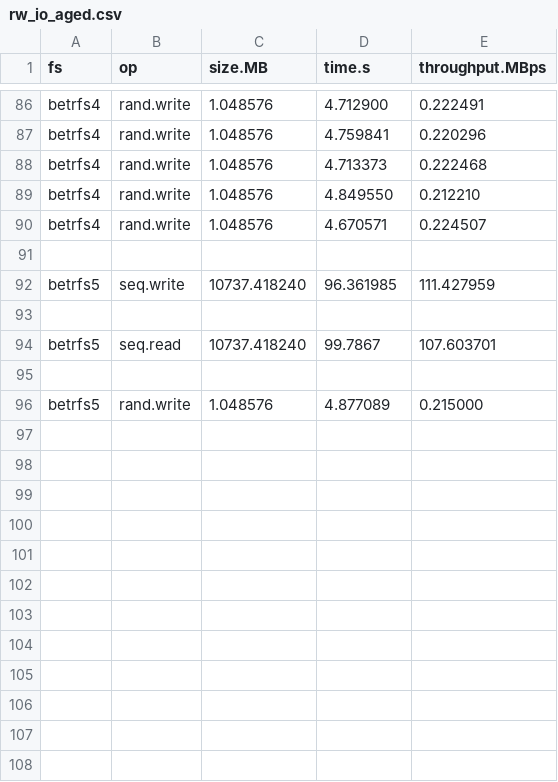
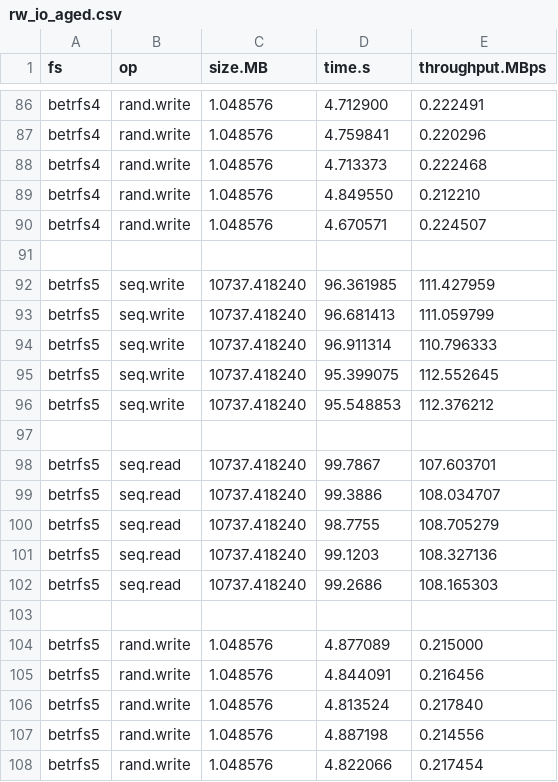
Before and after one commit to zhanyang/dissertation, a CSV file: data/raw/rw_io_aged.csv, drawn as a sheet; only a part is shown, gaps mark what is left out; the diff names each change by its address in the sheet, - before the commit and + after, or states it on an @@ line.

Commit message:
B5 aged rw io

```diff
--- a/data/raw/rw_io_aged.csv
+++ b/data/raw/rw_io_aged.csv
+row 93: betrfs5 | seq.write | 10737.418240 | 96.681413 | 111.059799
+row 94: betrfs5 | seq.write | 10737.418240 | 96.911314 | 110.796333
+row 95: betrfs5 | seq.write | 10737.418240 | 95.399075 | 112.552645
+row 96: betrfs5 | seq.write | 10737.418240 | 95.548853 | 112.376212
+row 99: betrfs5 | seq.read | 10737.418240 | 99.3886 | 108.034707
+row 100: betrfs5 | seq.read | 10737.418240 | 98.7755 | 108.705279
+row 101: betrfs5 | seq.read | 10737.418240 | 99.1203 | 108.327136
+row 102: betrfs5 | seq.read | 10737.418240 | 99.2686 | 108.165303
+row 105: betrfs5 | rand.write | 1.048576 | 4.844091 | 0.216456
+row 106: betrfs5 | rand.write | 1.048576 | 4.813524 | 0.217840
+row 107: betrfs5 | rand.write | 1.048576 | 4.887198 | 0.214556
+row 108: betrfs5 | rand.write | 1.048576 | 4.822066 | 0.217454
```
Also changed, not shown: data/rand_io_aged.csv, data/seq_io_aged.csv, 1 other file.
